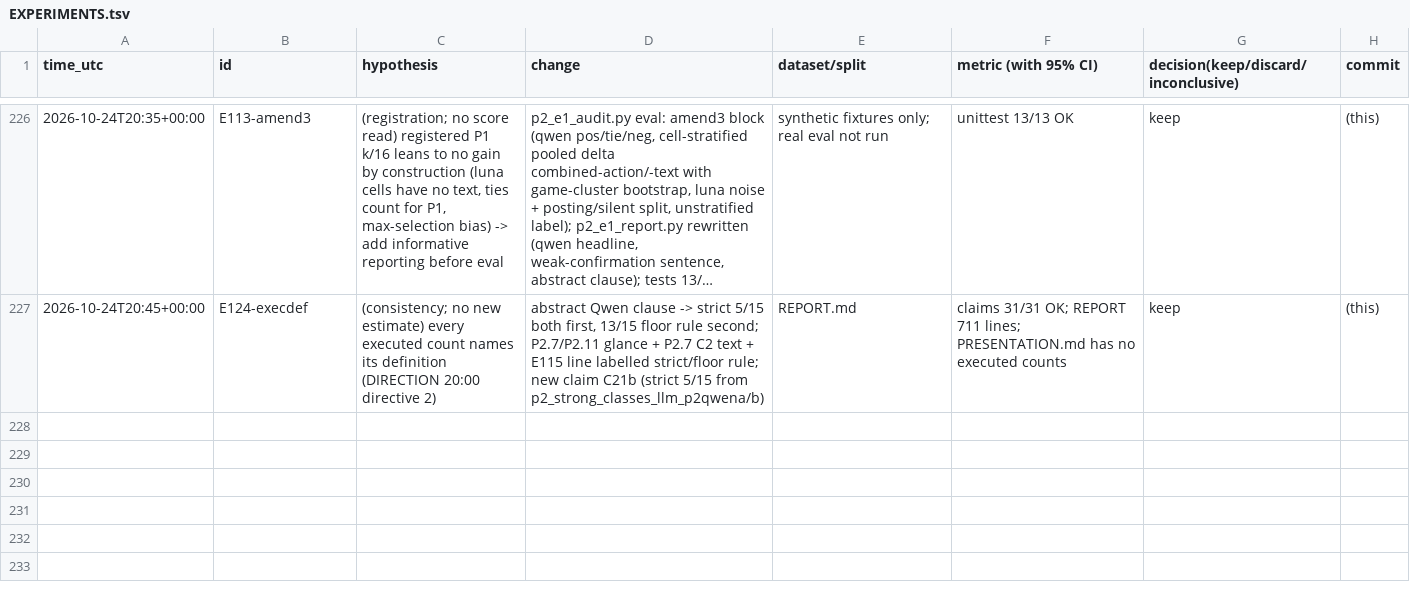
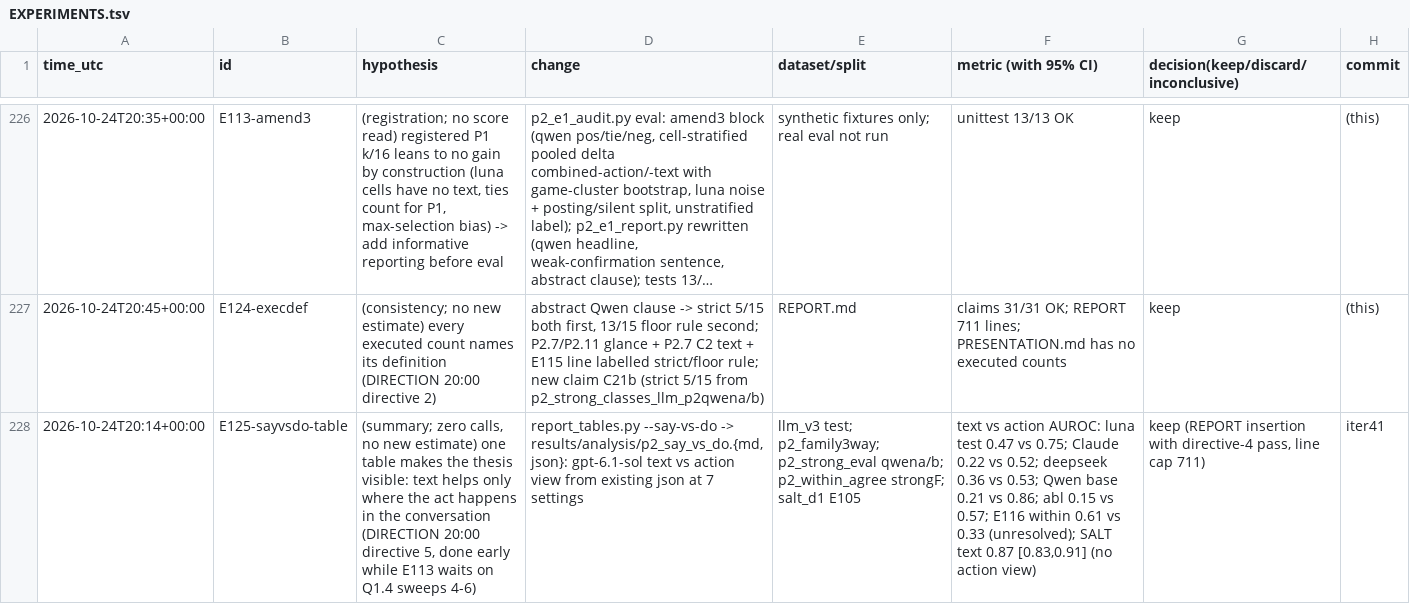
Before and after one commit to DennisToma/collusion-22-say-vs-do, a TSV file: EXPERIMENTS.tsv, drawn as a sheet; only a part is shown, gaps mark what is left out; long unchanged cells end in …; the diff names each change by its address in the sheet, - before the commit and + after, or states it on an @@ line.

```diff
--- a/EXPERIMENTS.tsv
+++ b/EXPERIMENTS.tsv
+row 228: 2026-10-24T20:14+00:00 | E125-sayvsdo-table | (summary; zero calls, no new estimate) one table makes the thesis visible: text helps only where the act happens in the conversation (DIRECTION 20:00 directive 5, done early while E113 waits on Q1.4 sweeps 4-6) | report_tables.py --say-vs-do -> results/analysis/p2_say_vs_do.{md,json}: gpt-6.1-sol text vs action view from existing json at 7 settings | llm_v3 test; p2_family3way; p2_strong_eval qwena/b; p2_within_agree strongF; salt_d1 E105 | text vs action AUROC: luna test 0.47 vs 0.75; Claude 0.22 vs 0.52; deepseek 0.36 vs 0.53; Qwen base 0.21 vs 0.86; abl 0.15 vs 0.57; E116 within 0.61 vs 0.33 (unresolved); SALT text 0.87 [0.83,0.91] (no action view) | keep (REPORT insertion with directive-4 pass, line cap 711) | iter41
```
Also changed, not shown: 14 other files.
